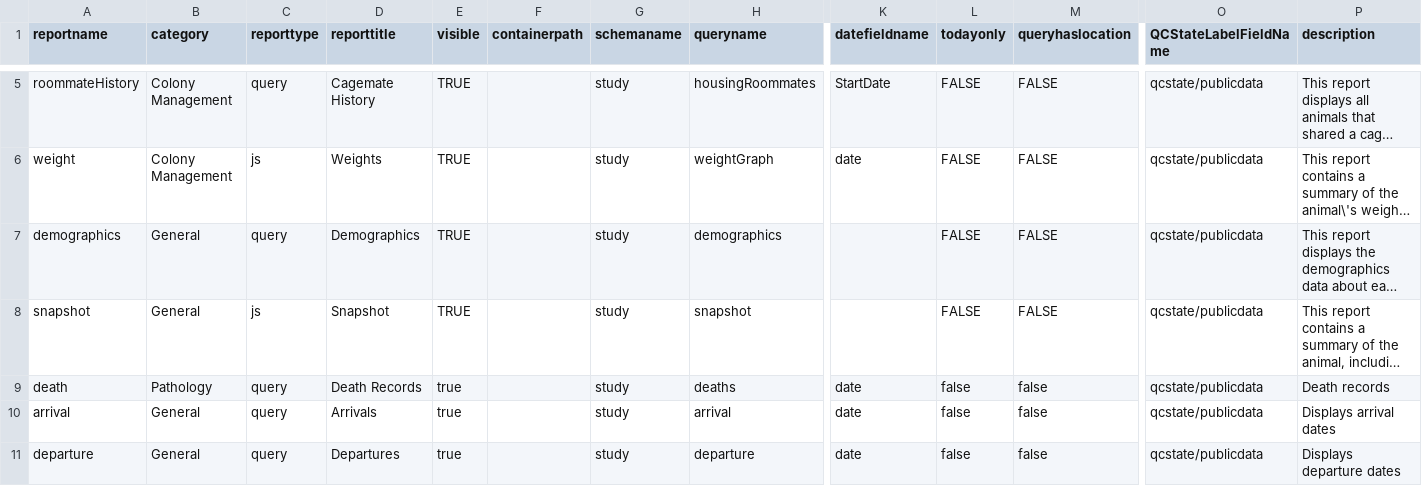
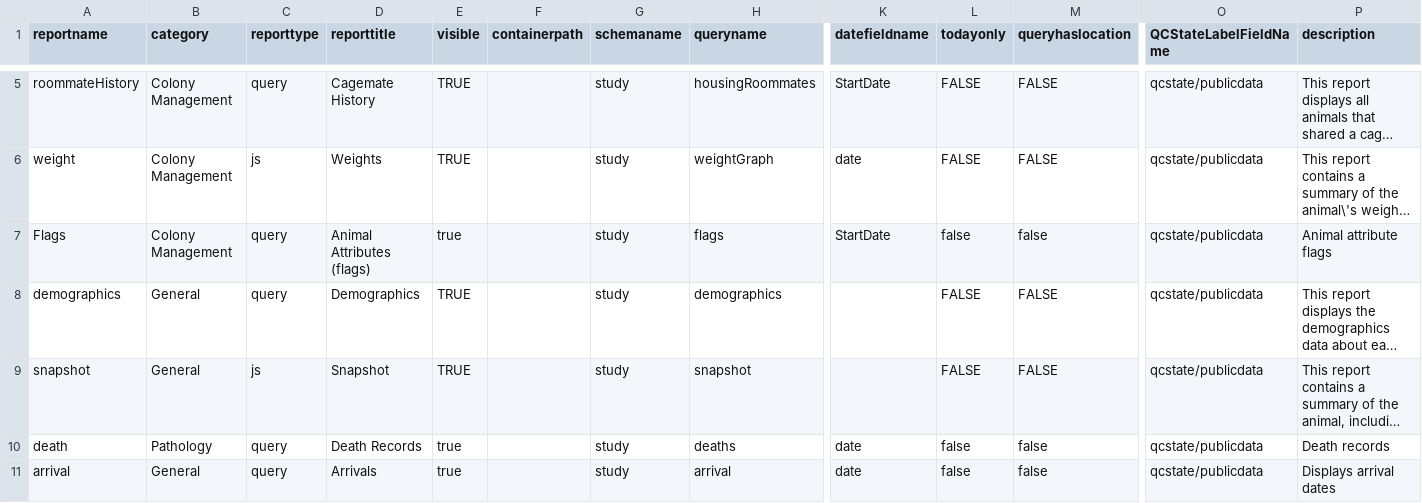
Before and after one commit to LabKey/nircEHRModules, a TSV file: nirc_ehr/resources/data/reports.tsv, drawn as a sheet; only a part is shown, gaps mark what is left out; the shorter side is filled out with more unchanged rows; long unchanged cells end in …; rows hold the shown columns only; the diff names each change by its address in the sheet, - before the commit and + after, or states it on an @@ line.

Commit message:
Flags ETLs and reports

```diff
--- a/nirc_ehr/resources/data/reports.tsv
+++ b/nirc_ehr/resources/data/reports.tsv
+row 7: Flags | Colony Management | query | Animal Attributes (flags) | true |  | study | flags | StartDate | false | false | qcstate/publicdata | Animal attribute flags
```
Also changed, not shown: 17 other files.
